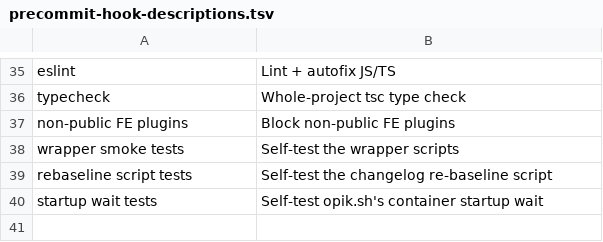
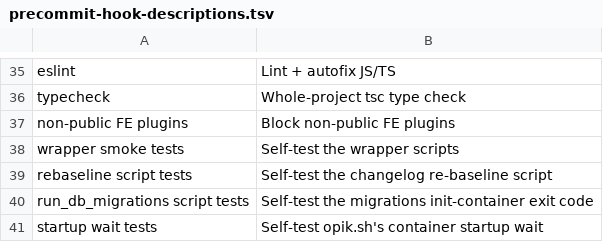
Before and after one commit to comet-ml/opik, a TSV file: scripts/precommit-hook-descriptions.tsv, drawn as a sheet; only a part is shown, gaps mark what is left out; the diff names each change by its address in the sheet, - before the commit and + after, or states it on an @@ line.

```diff
--- a/scripts/precommit-hook-descriptions.tsv
+++ b/scripts/precommit-hook-descriptions.tsv
+row 40: run_db_migrations script tests | Self-test the migrations init-container exit code
```
Also changed, not shown: 1 other file.
